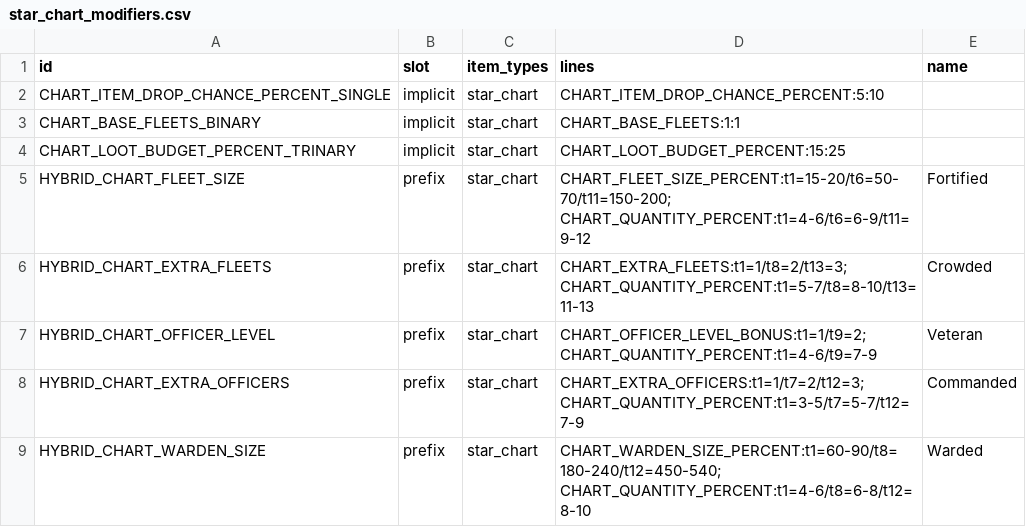
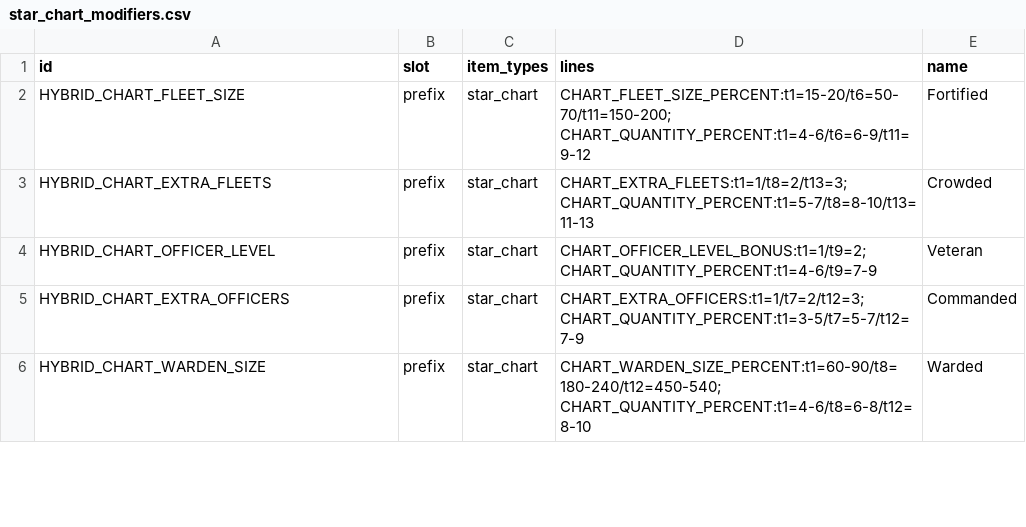
Before and after one commit to ExiledPortals/ExiledSector, a CSV file: data/config/exiledSector/star_chart_modifiers.csv, drawn as a sheet; only a part is shown; the diff names each change by its address in the sheet, - before the commit and + after, or states it on an @@ line.

```diff
--- a/data/config/exiledSector/star_chart_modifiers.csv
+++ b/data/config/exiledSector/star_chart_modifiers.csv
-row 2: CHART_ITEM_DROP_CHANCE_PERCENT_SINGLE | implicit | star_chart | CHART_ITEM_DROP_CHANCE_PERCENT:5:10
-row 3: CHART_BASE_FLEETS_BINARY | implicit | star_chart | CHART_BASE_FLEETS:1:1
-row 4: CHART_LOOT_BUDGET_PERCENT_TRINARY | implicit | star_chart | CHART_LOOT_BUDGET_PERCENT:15:25
```
Also changed, not shown: data/config/exiledSector/chart_factions.csv, 28 other files.
